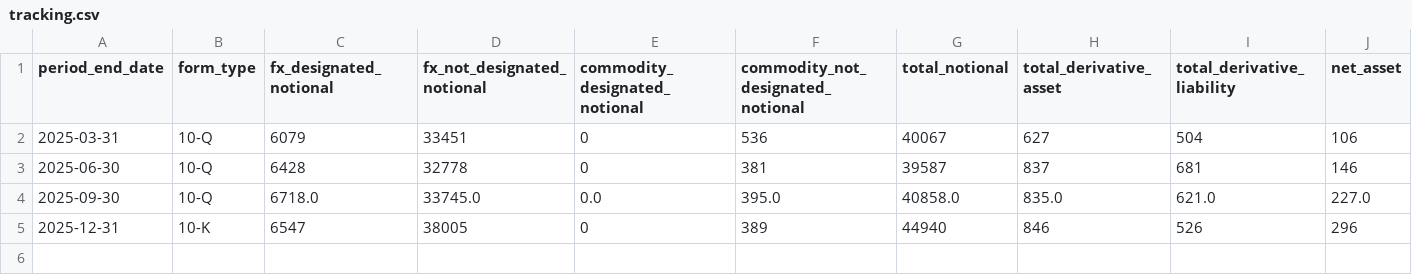
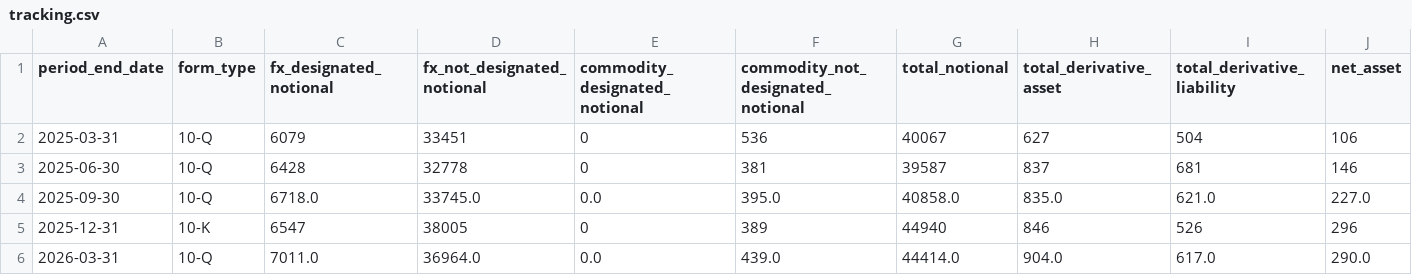
Before and after one commit to lukasbecker36-dot/sec-derivatives-, a CSV file: output/gev/tracking.csv, drawn as a sheet; only a part is shown; rows hold the shown columns only; the diff names each change by its address in the sheet, - before the commit and + after, or states it on an @@ line.

```diff
--- a/output/gev/tracking.csv
+++ b/output/gev/tracking.csv
+row 6: 2026-03-31 | 10-Q | 7011.0 | 36964.0 | 0.0 | 439.0 | 44414.0 | 904.0 | 617.0 | 290.0
```
Also changed, not shown: output/ba/tracking.csv, registry/universe.csv, 7 other files.
